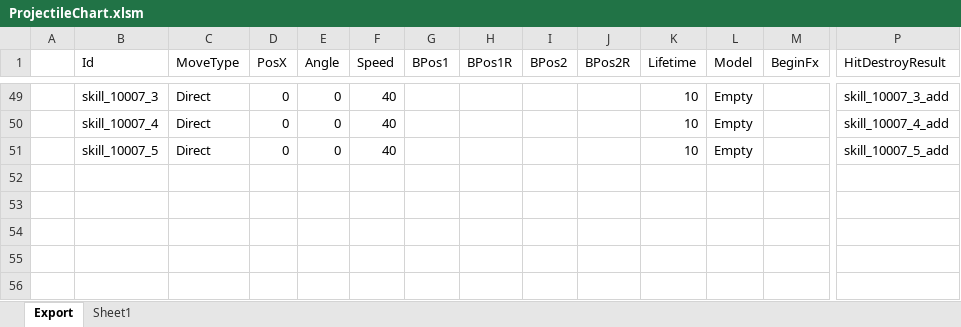
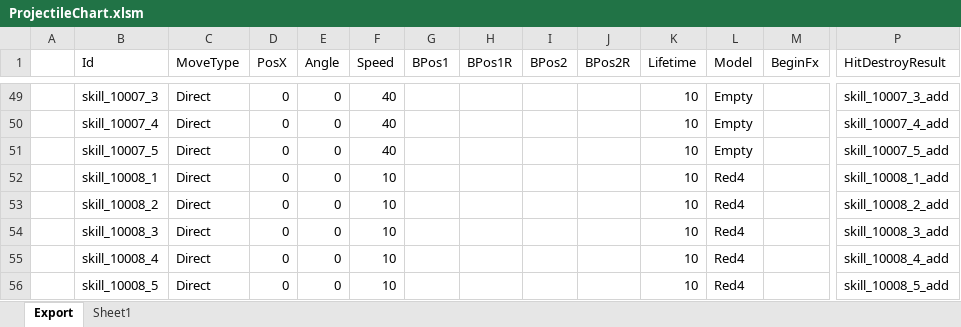
Before and after one commit to BlindBullet/ProjectDF, an Excel workbook: Assets/DataTables~/ProjectileChart.xlsm, sheet Export, drawn as a sheet; only a part is shown, gaps mark what is left out; values as stored, in another font and other column widths than the file's, no borders; charts and pictures not drawn; rows hold the shown columns only; the diff names each change by its address in the sheet, - before the commit and + after, or states it on an @@ line.

```diff
--- a/Assets/DataTables~/ProjectileChart.xlsm (sheet Export)
+++ b/Assets/DataTables~/ProjectileChart.xlsm (sheet Export)
+row 52:  | skill_10008_1 | Direct | 0 | 0 | 10 |  |  |  |  | 10 | Red4 |  | skill_10008_1_add
+row 53:  | skill_10008_2 | Direct | 0 | 0 | 10 |  |  |  |  | 10 | Red4 |  | skill_10008_2_add
+row 54:  | skill_10008_3 | Direct | 0 | 0 | 10 |  |  |  |  | 10 | Red4 |  | skill_10008_3_add
+row 55:  | skill_10008_4 | Direct | 0 | 0 | 10 |  |  |  |  | 10 | Red4 |  | skill_10008_4_add
+row 56:  | skill_10008_5 | Direct | 0 | 0 | 10 |  |  |  |  | 10 | Red4 |  | skill_10008_5_add
```
Also changed, not shown: charts or pictures, Assets/DataTables~/HitresultChart.xlsm, Assets/DataTables~/MinionChart.xlsm, 39 other files.
